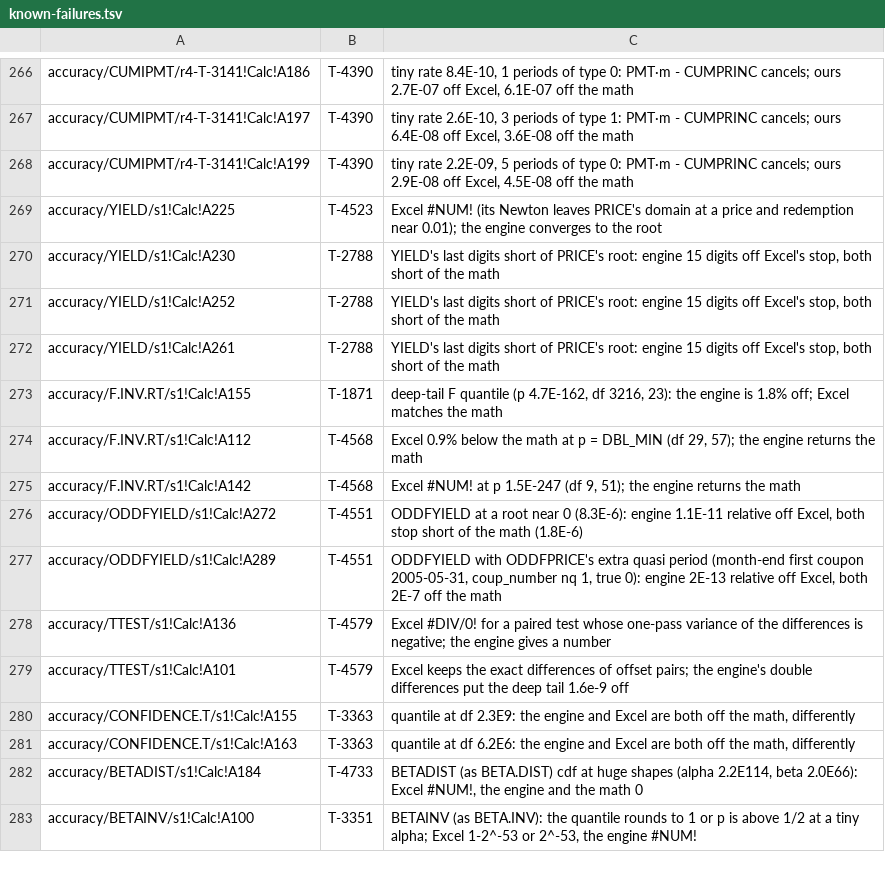
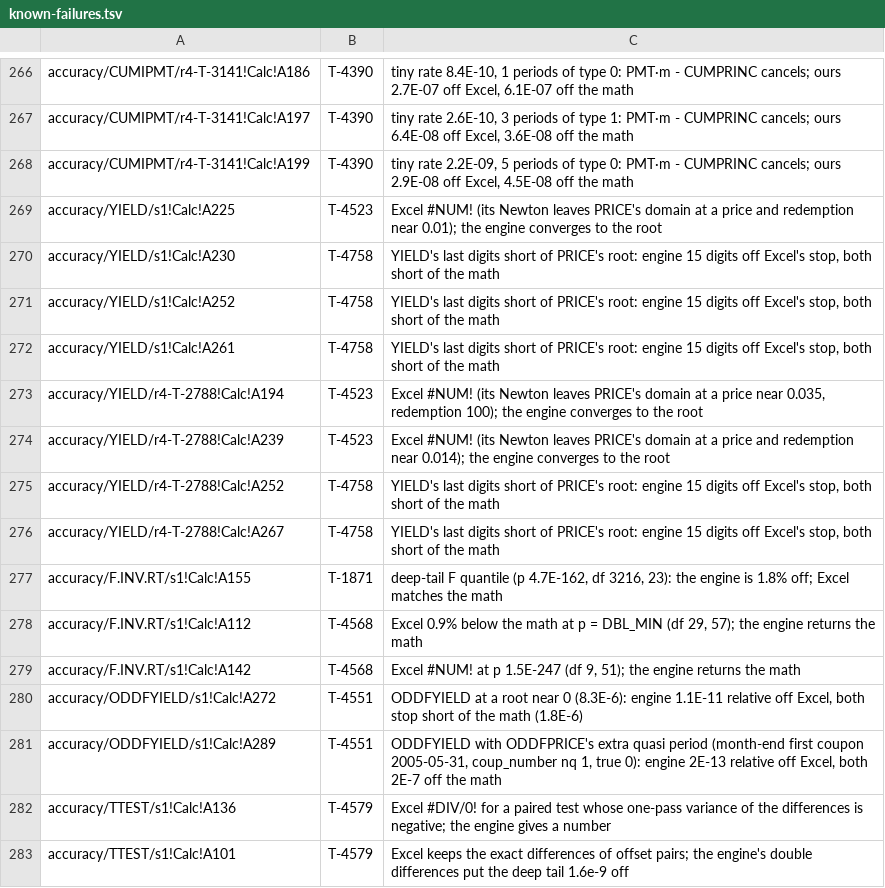
Before and after one commit to SteveCoInc/rustsheet, a TSV file: eval/accuracy/known-failures.tsv, drawn as a sheet; only a part is shown, gaps mark what is left out; the shorter side is filled out with more unchanged rows.

```diff
--- a/eval/accuracy/known-failures.tsv
+++ b/eval/accuracy/known-failures.tsv
@@ -269,5 +269,9 @@ accuracy/CUMIPMT/r4-T-3141!Calc!A199	T-4390	tiny rate 2.2E-09, 5 periods of type
 accuracy/YIELD/s1!Calc!A225	T-4523	Excel #NUM! (its Newton leaves PRICE's domain at a price and redemption near 0.01); the engine converges to the root
-accuracy/YIELD/s1!Calc!A230	T-2788	YIELD's last digits short of PRICE's root: engine 15 digits off Excel's stop, both short of the math
-accuracy/YIELD/s1!Calc!A252	T-2788	YIELD's last digits short of PRICE's root: engine 15 digits off Excel's stop, both short of the math
-accuracy/YIELD/s1!Calc!A261	T-2788	YIELD's last digits short of PRICE's root: engine 15 digits off Excel's stop, both short of the math
+accuracy/YIELD/s1!Calc!A230	T-4758	YIELD's last digits short of PRICE's root: engine 15 digits off Excel's stop, both short of the math
+accuracy/YIELD/s1!Calc!A252	T-4758	YIELD's last digits short of PRICE's root: engine 15 digits off Excel's stop, both short of the math
+accuracy/YIELD/s1!Calc!A261	T-4758	YIELD's last digits short of PRICE's root: engine 15 digits off Excel's stop, both short of the math
+accuracy/YIELD/r4-T-2788!Calc!A194	T-4523	Excel #NUM! (its Newton leaves PRICE's domain at a price near 0.035, redemption 100); the engine converges to the root
+accuracy/YIELD/r4-T-2788!Calc!A239	T-4523	Excel #NUM! (its Newton leaves PRICE's domain at a price and redemption near 0.014); the engine converges to the root
+accuracy/YIELD/r4-T-2788!Calc!A252	T-4758	YIELD's last digits short of PRICE's root: engine 15 digits off Excel's stop, both short of the math
+accuracy/YIELD/r4-T-2788!Calc!A267	T-4758	YIELD's last digits short of PRICE's root: engine 15 digits off Excel's stop, both short of the math
 accuracy/F.INV.RT/s1!Calc!A155	T-1871	deep-tail F quantile (p 4.7E-162, df 3216, 23): the engine is 1.8% off; Excel matches the math
```
Also changed, not shown: 10 other files.
